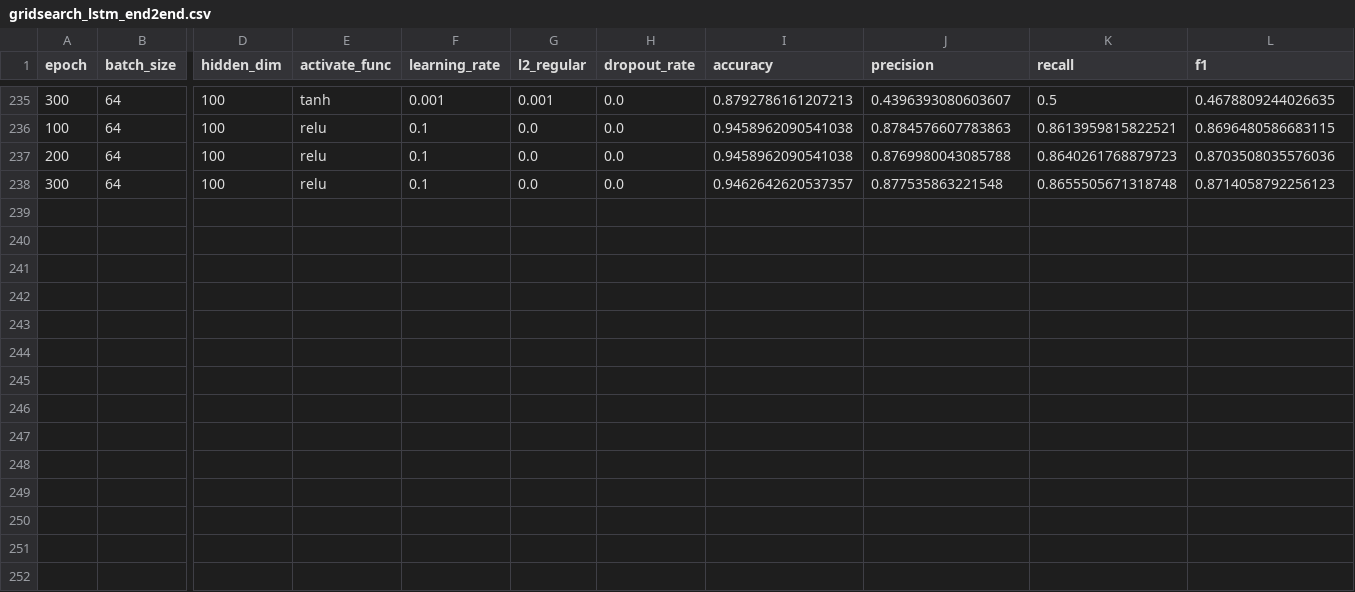
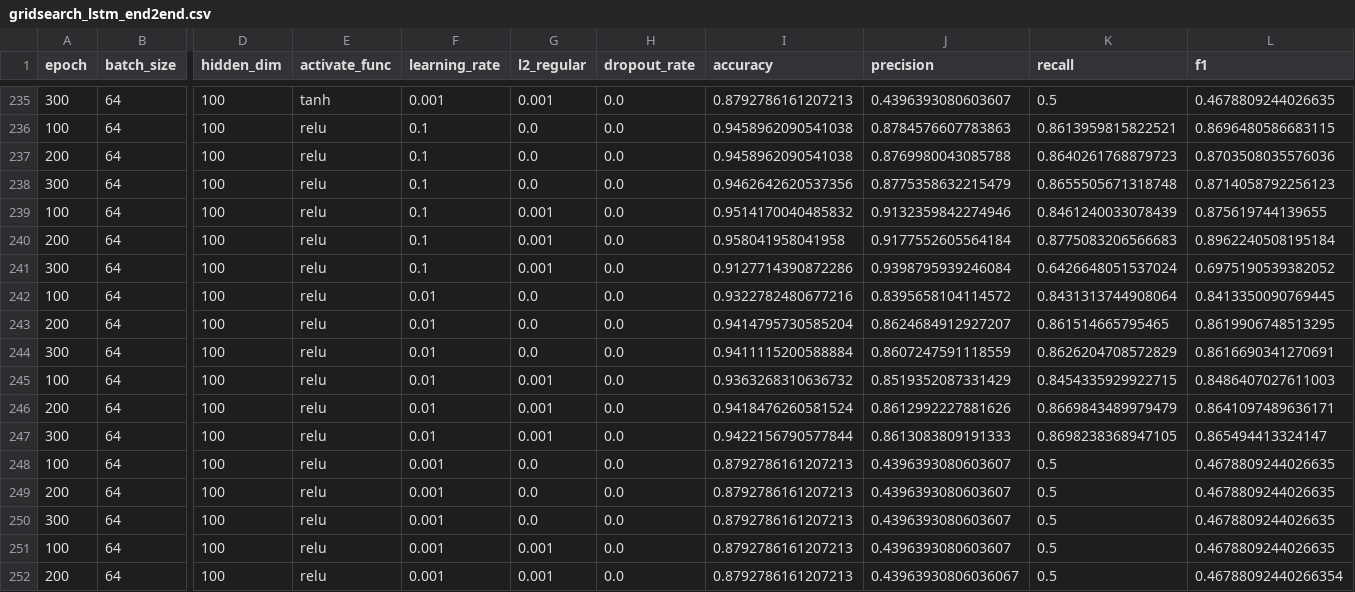
Before and after one commit to YUTA-NIKI/cdec2019, a CSV file: semeval/results/gridsearch_lstm_end2end.csv, drawn as a sheet; only a part is shown, gaps mark what is left out; rows hold the shown columns only; the diff names each change by its address in the sheet, - before the commit and + after, or states it on an @@ line.

```diff
--- a/semeval/results/gridsearch_lstm_end2end.csv
+++ b/semeval/results/gridsearch_lstm_end2end.csv
-I238 (accuracy): 0.9462642620537357
+I238 (accuracy): 0.9462642620537356
-J238 (precision): 0.877535863221548
+J238 (precision): 0.8775358632215479
+row 239: 100 | 64 | 100 | relu | 0.1 | 0.001 | 0.0 | 0.9514170040485832 | 0.9132359842274946 | 0.8461240033078439 | 0.875619744139655
+row 240: 200 | 64 | 100 | relu | 0.1 | 0.001 | 0.0 | 0.958041958041958 | 0.9177552605564184 | 0.8775083206566683 | 0.8962240508195184
+row 241: 300 | 64 | 100 | relu | 0.1 | 0.001 | 0.0 | 0.9127714390872286 | 0.9398795939246084 | 0.6426648051537024 | 0.6975190539382052
+row 242: 100 | 64 | 100 | relu | 0.01 | 0.0 | 0.0 | 0.9322782480677216 | 0.8395658104114572 | 0.8431313744908064 | 0.8413350090769445
+row 243: 200 | 64 | 100 | relu | 0.01 | 0.0 | 0.0 | 0.9414795730585204 | 0.8624684912927207 | 0.861514665795465 | 0.8619906748513295
+row 244: 300 | 64 | 100 | relu | 0.01 | 0.0 | 0.0 | 0.9411115200588884 | 0.8607247591118559 | 0.8626204708572829 | 0.8616690341270691
+row 245: 100 | 64 | 100 | relu | 0.01 | 0.001 | 0.0 | 0.9363268310636732 | 0.8519352087331429 | 0.8454335929922715 | 0.8486407027611003
+row 246: 200 | 64 | 100 | relu | 0.01 | 0.001 | 0.0 | 0.9418476260581524 | 0.8612992227881626 | 0.8669843489979479 | 0.8641097489636171
+row 247: 300 | 64 | 100 | relu | 0.01 | 0.001 | 0.0 | 0.9422156790577844 | 0.8613083809191333 | 0.8698238368947105 | 0.865494413324147
+row 248: 100 | 64 | 100 | relu | 0.001 | 0.0 | 0.0 | 0.8792786161207213 | 0.4396393080603607 | 0.5 | 0.4678809244026635
+row 249: 200 | 64 | 100 | relu | 0.001 | 0.0 | 0.0 | 0.8792786161207213 | 0.4396393080603607 | 0.5 | 0.4678809244026635
+row 250: 300 | 64 | 100 | relu | 0.001 | 0.0 | 0.0 | 0.8792786161207213 | 0.4396393080603607 | 0.5 | 0.4678809244026635
+row 251: 100 | 64 | 100 | relu | 0.001 | 0.001 | 0.0 | 0.8792786161207213 | 0.4396393080603607 | 0.5 | 0.4678809244026635
+row 252: 200 | 64 | 100 | relu | 0.001 | 0.001 | 0.0 | 0.8792786161207213 | 0.43963930806036067 | 0.5 | 0.46788092440266354
```
Also changed, not shown: semeval/results/gridsearch_lstm_attention_end2end.csv, 1 other file.
